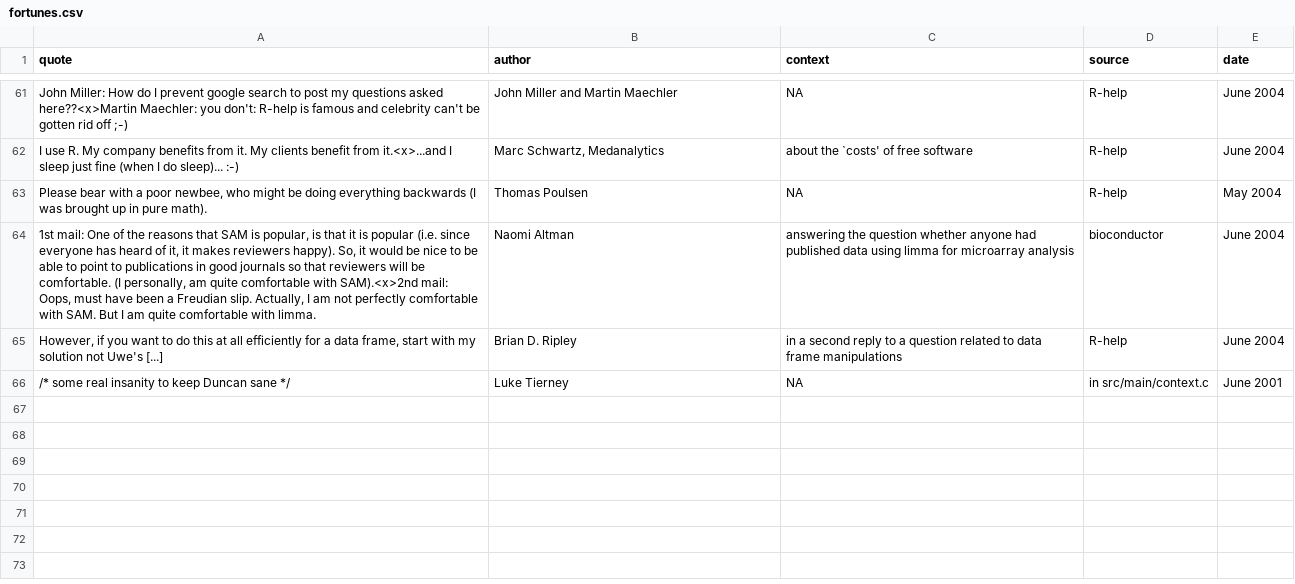
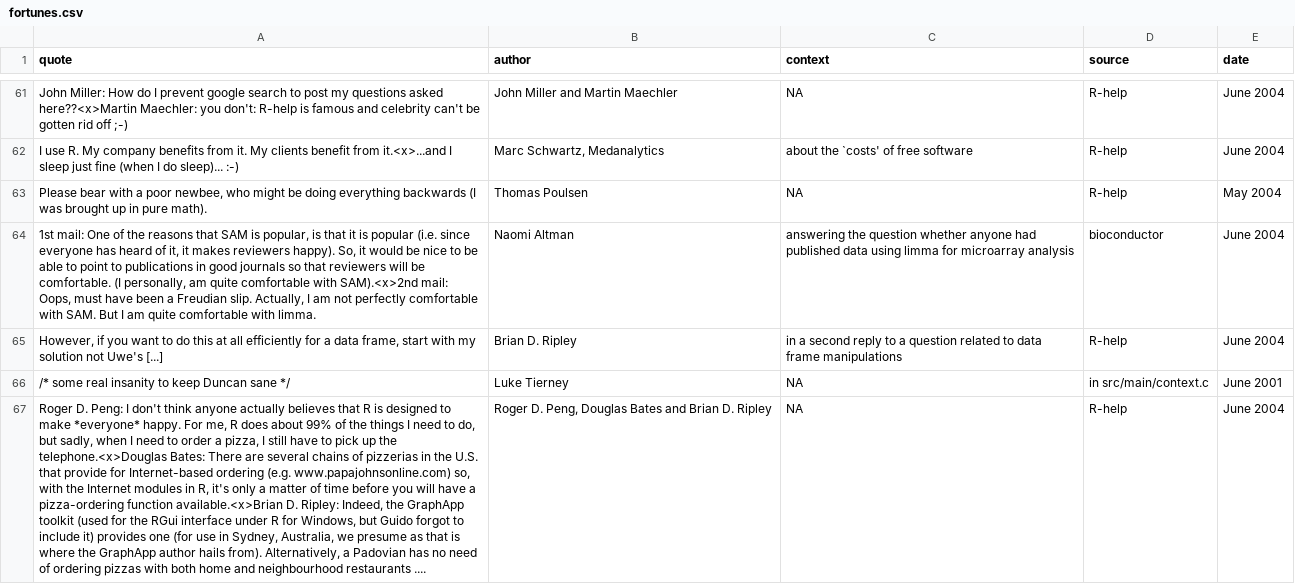
Before and after one commit to rforge/fortunes, a CSV file: trunk/inst/fortunes/fortunes.csv, drawn as a sheet; only a part is shown, gaps mark what is left out; the diff names each change by its address in the sheet, - before the commit and + after, or states it on an @@ line.

Commit message:
ordering Pizza
git-svn-id: svn://svn.r-forge.r-project.org/svnroot/fortunes@60 edb9625f-4e0d-4859-8d74-9fd3b1da38cb

```diff
--- a/trunk/inst/fortunes/fortunes.csv
+++ b/trunk/inst/fortunes/fortunes.csv
+row 67: Roger D. Peng: I don't think anyone actually believes that R is designed to make *everyone* happy. For me, R does about 99% of the things I need to do, but sadly, when I need to order a pizza, I still have to pick up the telephone.<x>Douglas Bates: There are several chains of pizzerias in the U.S. that provide for Internet-based ordering (e.g. www.papajohnsonline.com) so, with the Internet modules in R, it's only a matter of time before you will have a pizza-ordering function available.<x>Brian D. Ripley: Indeed, the GraphApp toolkit (used for the RGui interface under R for Windows, but Guido forgot to include it) provides one (for use in Sydney, Australia, we presume as that is where the GraphApp author hails from). Alternatively, a Padovian has no need of ordering pizzas with both home and neighbourhood restaurants .... | Roger D. Peng, Douglas Bates and Brian D. Ripley | NA | R-help | June 2004
```
